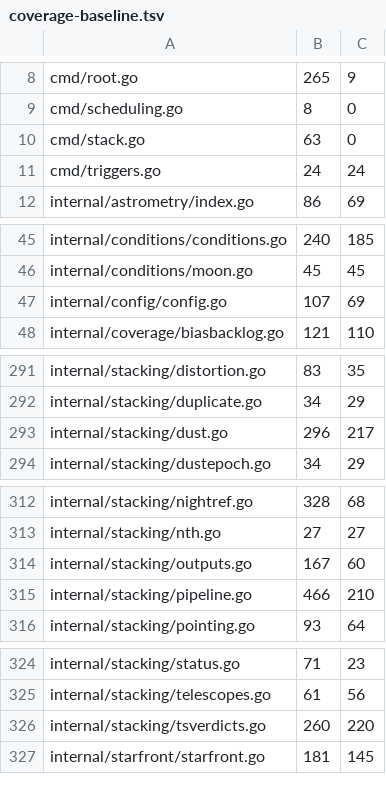
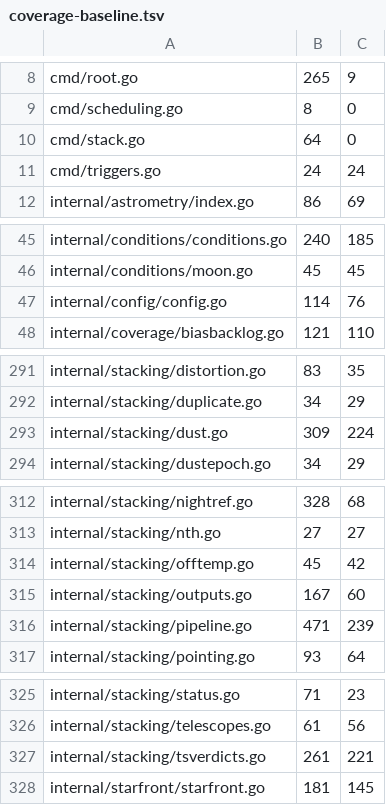
Before and after one commit to USA-RedDragon/astro-stacker, a TSV file: .github/coverage-baseline.tsv, drawn as a sheet; only a part is shown, gaps mark what is left out; the diff covers the shown part only.

```diff
--- a/.github/coverage-baseline.tsv
+++ b/.github/coverage-baseline.tsv
@@ -9,3 +9,3 @@ cmd/root.go	265	9
 cmd/scheduling.go	8	0
-cmd/stack.go	63	0
+cmd/stack.go	64	0
 cmd/triggers.go	24	24
@@ -46,3 +46,3 @@ internal/conditions/conditions.go	240	185
 internal/conditions/moon.go	45	45
-internal/config/config.go	107	69
+internal/config/config.go	114	76
 internal/coverage/biasbacklog.go	121	110
@@ -292,3 +292,3 @@ internal/stacking/distortion.go	83	35
 internal/stacking/duplicate.go	34	29
-internal/stacking/dust.go	296	217
+internal/stacking/dust.go	309	224
 internal/stacking/dustepoch.go	34	29
@@ -313,4 +313,5 @@ internal/stacking/nightref.go	328	68
 internal/stacking/nth.go	27	27
+internal/stacking/offtemp.go	45	42
 internal/stacking/outputs.go	167	60
-internal/stacking/pipeline.go	466	210
+internal/stacking/pipeline.go	471	239
 internal/stacking/pointing.go	93	64
@@ -325,3 +326,3 @@ internal/stacking/status.go	71	23
 internal/stacking/telescopes.go	61	56
-internal/stacking/tsverdicts.go	260	220
+internal/stacking/tsverdicts.go	261	221
 internal/starfront/starfront.go	181	145
```
Also changed, not shown: 5 edited cells elsewhere in this file, 1 other file.
